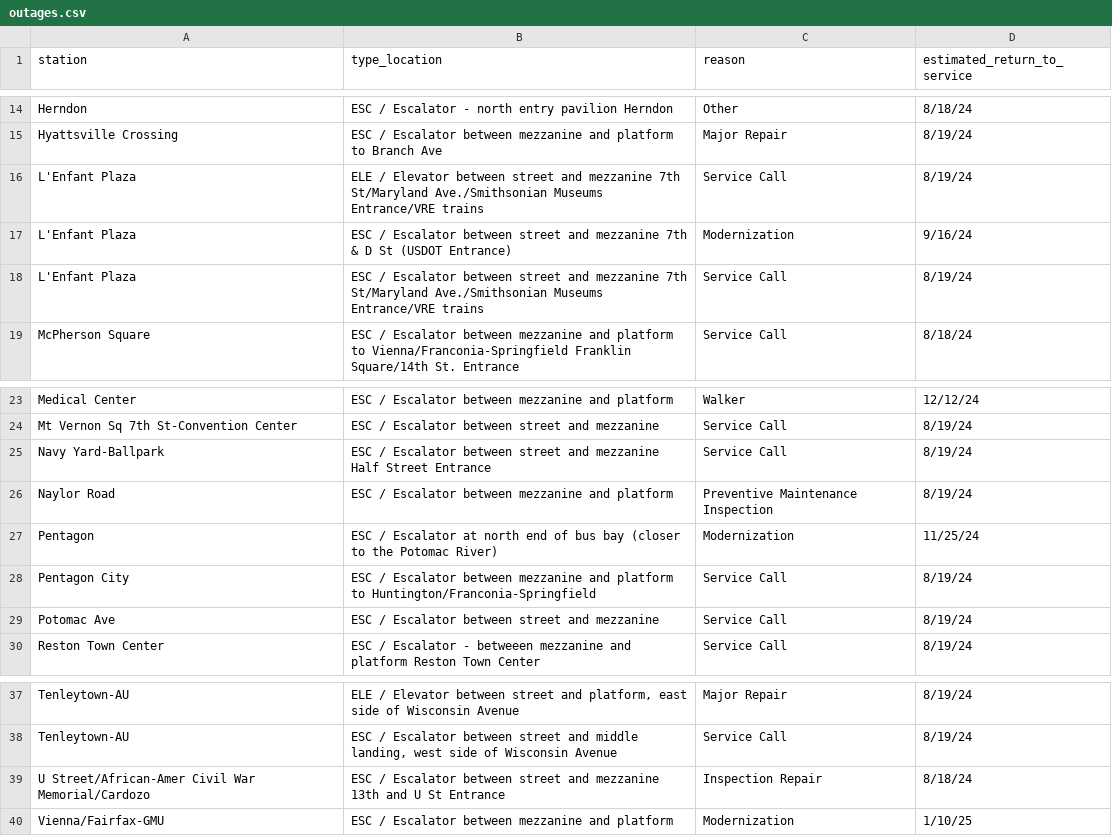
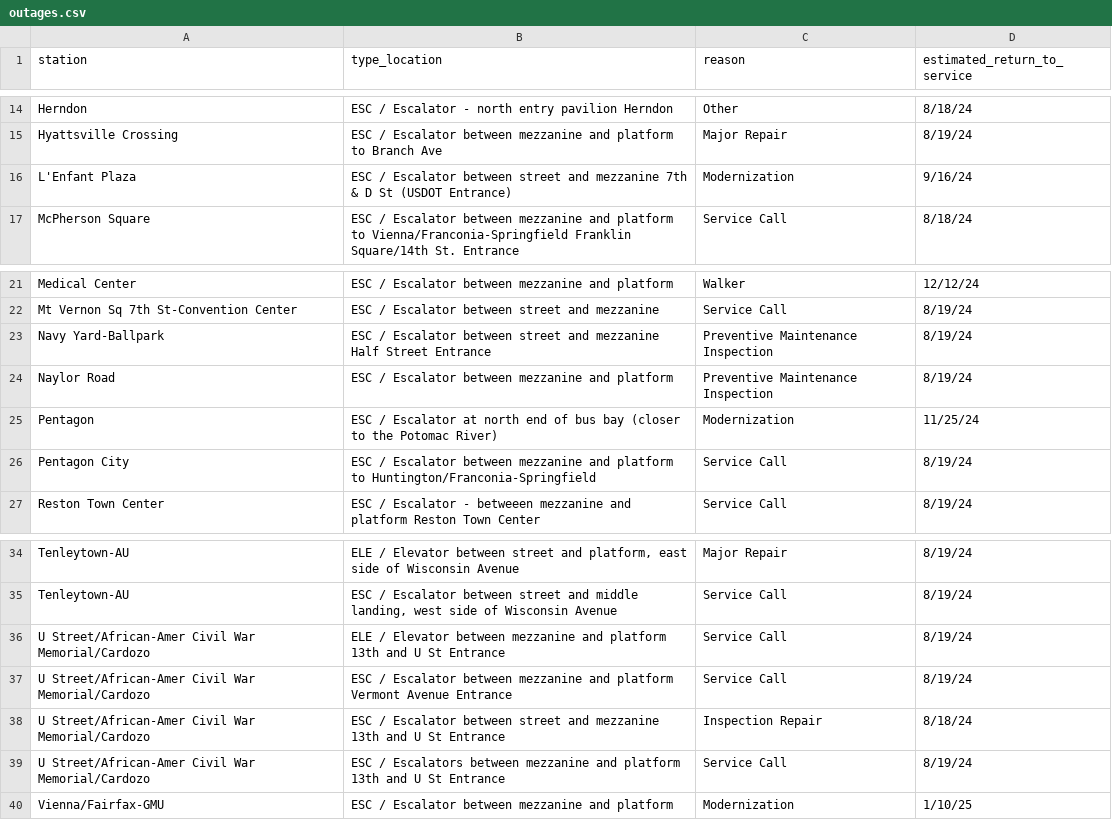
Before and after one commit to erxclau/wmata-elevators-escalators, a CSV file: outages.csv, drawn as a sheet; only a part is shown, gaps mark what is left out.

```diff
--- a/outages.csv
+++ b/outages.csv
@@ -15,5 +15,3 @@ Herndon,ESC / Escalator - north entry pavilion Herndon,Other,8/18/24
 Hyattsville Crossing,ESC / Escalator between mezzanine and platform to Branch Ave,Major Repair,8/19/24
-L'Enfant Plaza,ELE / Elevator between street and mezzanine 7th St/Maryland Ave./Smithsonian Museums Entrance/VRE trains,Service Call,8/19/24
 L'Enfant Plaza,ESC / Escalator between street and mezzanine 7th & D St (USDOT Entrance),Modernization,9/16/24
-L'Enfant Plaza,ESC / Escalator between street and mezzanine 7th St/Maryland Ave./Smithsonian Museums Entrance/VRE trains,Service Call,8/19/24
 McPherson Square,ESC / Escalator between mezzanine and platform to Vienna/Franconia-Springfield Franklin Square/14th St. Entrance,Service Call,8/18/24
@@ -24,3 +22,3 @@ Medical Center,ESC / Escalator between mezzanine and platform,Walker,12/12/24
 Mt Vernon Sq 7th St-Convention Center,ESC / Escalator between street and mezzanine,Service Call,8/19/24
-Navy Yard-Ballpark,ESC / Escalator between street and mezzanine Half Street Entrance,Service Call,8/19/24
+Navy Yard-Ballpark,ESC / Escalator between street and mezzanine Half Street Entrance,Preventive Maintenance Inspection,8/19/24
 Naylor Road,ESC / Escalator between mezzanine and platform,Preventive Maintenance Inspection,8/19/24
@@ -28,3 +26,2 @@ Pentagon,ESC / Escalator at north end of bus bay (closer to the Potomac River),M
 Pentagon City,ESC / Escalator between mezzanine and platform to Huntington/Franconia-Springfield,Service Call,8/19/24
-Potomac Ave,ESC / Escalator between street and mezzanine,Service Call,8/19/24
 Reston Town Center,ESC / Escalator - betweeen mezzanine and platform Reston Town Center,Service Call,8/19/24
@@ -38,3 +35,6 @@ Tenleytown-AU,"ELE / Elevator between street and platform, east side of Wisconsi
 Tenleytown-AU,"ESC / Escalator between street and middle landing, west side of Wisconsin Avenue",Service Call,8/19/24
+U Street/African-Amer Civil War Memorial/Cardozo,ELE / Elevator between mezzanine and platform 13th and U St Entrance,Service Call,8/19/24
+U Street/African-Amer Civil War Memorial/Cardozo,ESC / Escalator between mezzanine and platform Vermont Avenue Entrance,Service Call,8/19/24
 U Street/African-Amer Civil War Memorial/Cardozo,ESC / Escalator between street and mezzanine 13th and U St Entrance,Inspection Repair,8/18/24
+U Street/African-Amer Civil War Memorial/Cardozo,ESC / Escalators between mezzanine and platform 13th and U St Entrance,Service Call,8/19/24
 Vienna/Fairfax-GMU,ESC / Escalator between mezzanine and platform,Modernization,1/10/25
```
